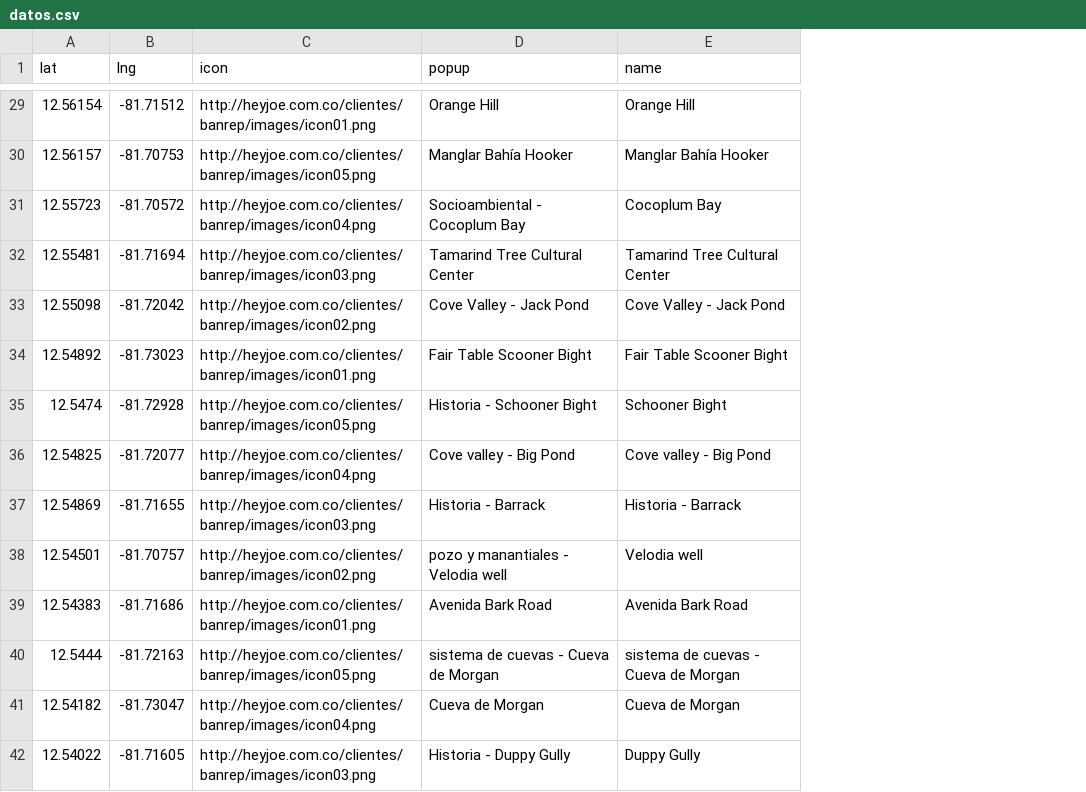
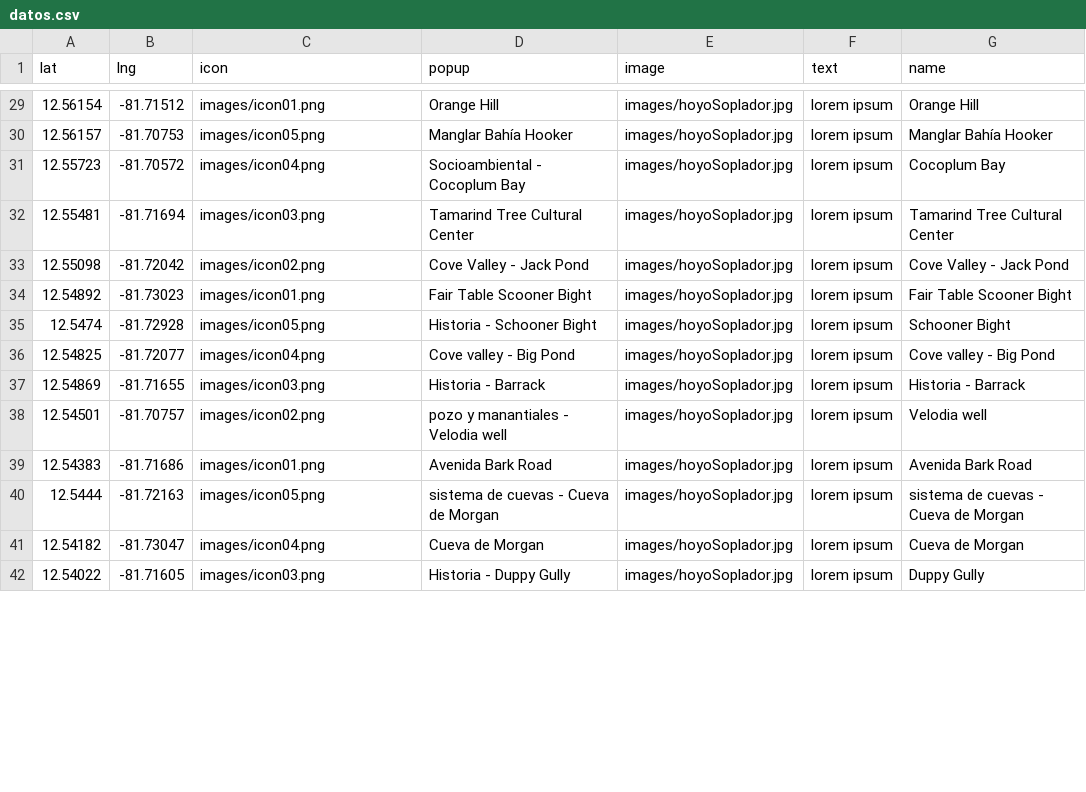
Before and after one commit to heyjoeb/prototipo-banrep, a CSV file: dist/datos.csv, drawn as a sheet; only a part is shown, gaps mark what is left out; the diff covers the shown part only; the diff names each change by its address in the sheet, - before the commit and + after, or states it on an @@ line.

```diff
--- a/dist/datos.csv
+++ b/dist/datos.csv
+column E (image), rows 29-42: all images/hoyoSoplador.jpg
+column F (text), rows 29-42: all lorem ipsum
-C29 (icon): http://heyjoe.com.co/clientes/banrep/images/icon01.png
+C29 (icon): images/icon01.png
-C30 (icon): http://heyjoe.com.co/clientes/banrep/images/icon05.png
+C30 (icon): images/icon05.png
-C31 (icon): http://heyjoe.com.co/clientes/banrep/images/icon04.png
+C31 (icon): images/icon04.png
-C32 (icon): http://heyjoe.com.co/clientes/banrep/images/icon03.png
+C32 (icon): images/icon03.png
-C33 (icon): http://heyjoe.com.co/clientes/banrep/images/icon02.png
+C33 (icon): images/icon02.png
-C34 (icon): http://heyjoe.com.co/clientes/banrep/images/icon01.png
+C34 (icon): images/icon01.png
-C35 (icon): http://heyjoe.com.co/clientes/banrep/images/icon05.png
+C35 (icon): images/icon05.png
-C36 (icon): http://heyjoe.com.co/clientes/banrep/images/icon04.png
+C36 (icon): images/icon04.png
-C37 (icon): http://heyjoe.com.co/clientes/banrep/images/icon03.png
+C37 (icon): images/icon03.png
-C38 (icon): http://heyjoe.com.co/clientes/banrep/images/icon02.png
+C38 (icon): images/icon02.png
-C39 (icon): http://heyjoe.com.co/clientes/banrep/images/icon01.png
+C39 (icon): images/icon01.png
-C40 (icon): http://heyjoe.com.co/clientes/banrep/images/icon05.png
+C40 (icon): images/icon05.png
-C41 (icon): http://heyjoe.com.co/clientes/banrep/images/icon04.png
+C41 (icon): images/icon04.png
-C42 (icon): http://heyjoe.com.co/clientes/banrep/images/icon03.png
+C42 (icon): images/icon03.png
```
Also changed, not shown: 41 edited cells elsewhere in this file, 11 other files.
